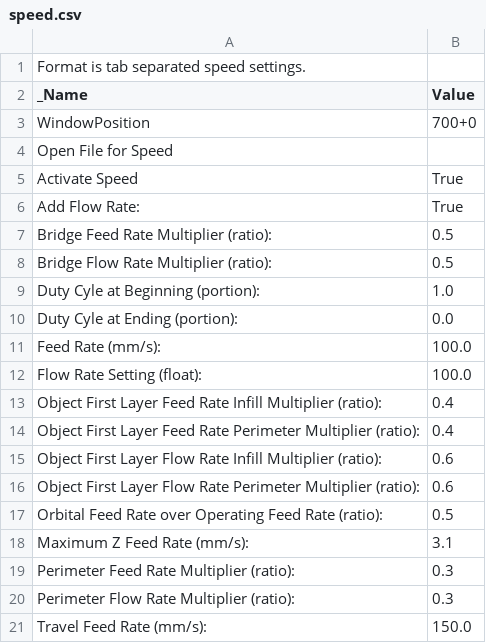
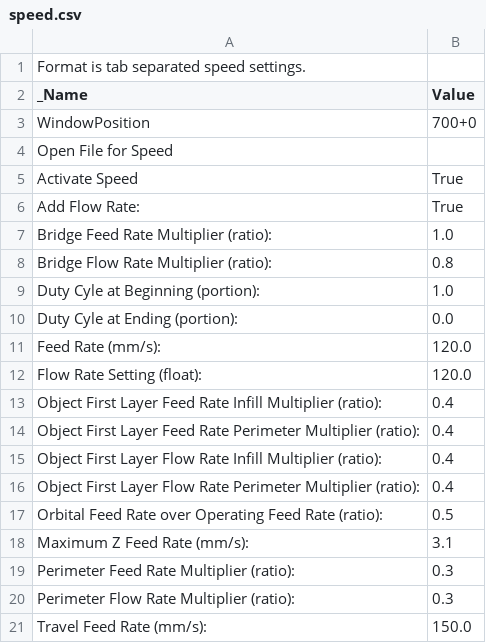
Before and after one commit to algspd/asimov, a CSV file: impresoras/herbie/dot-skeinforge/profiles/extrusion/Pieza solida/speed.csv, drawn as a sheet.

```diff
--- a/impresoras/herbie/dot-skeinforge/profiles/extrusion/Pieza solida/speed.csv
+++ b/impresoras/herbie/dot-skeinforge/profiles/extrusion/Pieza solida/speed.csv
@@ -6,12 +6,12 @@ Activate Speed	True
 Add Flow Rate:	True
-Bridge Feed Rate Multiplier (ratio):	0.5
-Bridge Flow Rate Multiplier (ratio):	0.5
+Bridge Feed Rate Multiplier (ratio):	1.0
+Bridge Flow Rate Multiplier (ratio):	0.8
 Duty Cyle at Beginning (portion):	1.0
 Duty Cyle at Ending (portion):	0.0
-Feed Rate (mm/s):	100.0
-Flow Rate Setting (float):	100.0
+Feed Rate (mm/s):	120.0
+Flow Rate Setting (float):	120.0
 Object First Layer Feed Rate Infill Multiplier (ratio):	0.4
 Object First Layer Feed Rate Perimeter Multiplier (ratio):	0.4
-Object First Layer Flow Rate Infill Multiplier (ratio):	0.6
-Object First Layer Flow Rate Perimeter Multiplier (ratio):	0.6
+Object First Layer Flow Rate Infill Multiplier (ratio):	0.4
+Object First Layer Flow Rate Perimeter Multiplier (ratio):	0.4
 Orbital Feed Rate over Operating Feed Rate (ratio):	0.5
```
Also changed, not shown: impresoras/daneel/dot-skeinforge/profiles/extrusion/Pieza estructural/multiply.csv, impresoras/daneel/dot-skeinforge/profiles/extrusion/Pieza estructural/skeinforge.csv, 16 other files.
